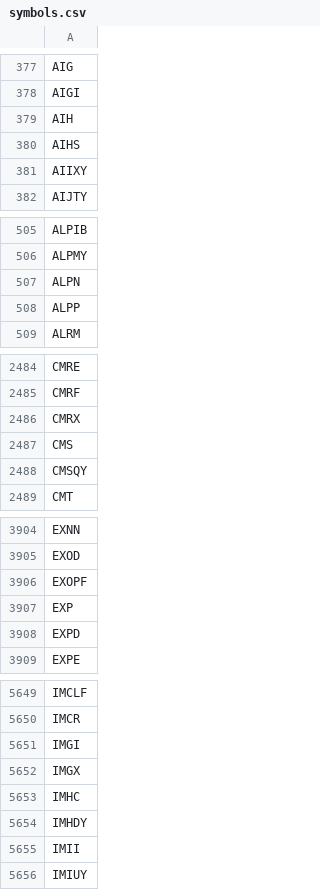
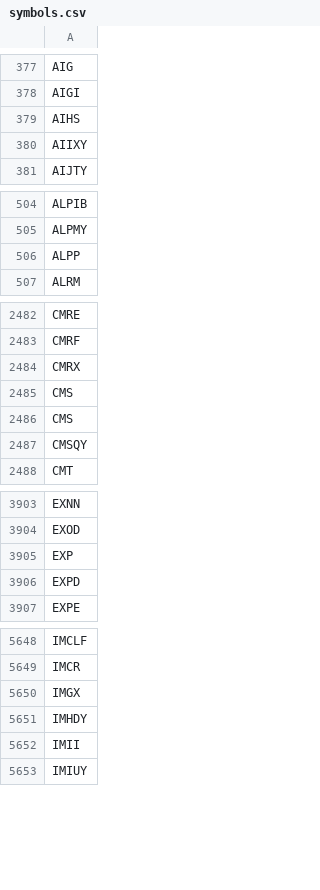
Before and after one commit to melder/symbols_options_csvs, a CSV file: symbols.csv, drawn as a sheet; only a part is shown, gaps mark what is left out; the diff covers the shown part only.

```diff
--- a/symbols.csv
+++ b/symbols.csv
@@ -378,3 +378,2 @@ AIG
 AIGI
-AIH
 AIHS
@@ -506,3 +505,2 @@ ALPIB
 ALPMY
-ALPN
 ALPP
@@ -2487,2 +2485,3 @@ CMRX
 CMS
+CMS
 CMSQY
@@ -3905,3 +3904,2 @@ EXNN
 EXOD
-EXOPF
 EXP
@@ -5650,5 +5649,3 @@ IMCLF
 IMCR
-IMGI
 IMGX
-IMHC
 IMHDY
```
Also changed, not shown: 6 added rows and 6 removed rows elsewhere in this file, options.csv, options_weeklies.csv, 1 other file.
